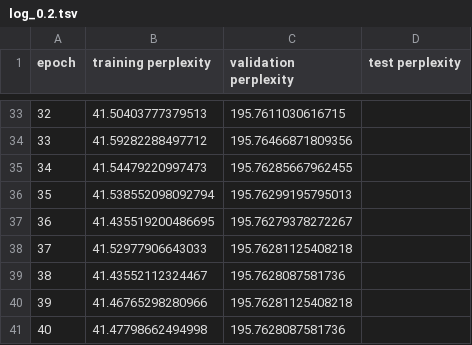
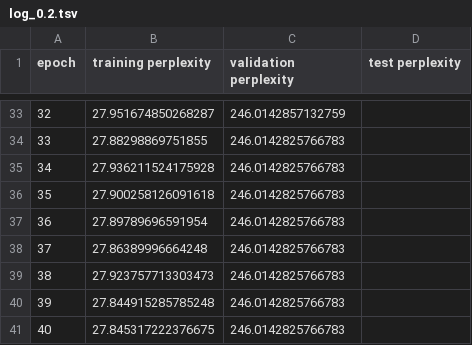
Before and after one commit to iris-zoder/mt-exercise-03, a TSV file: logs/log_0.2.tsv, drawn as a sheet; only a part is shown, gaps mark what is left out; the diff covers the shown part only.

```diff
--- a/logs/log_0.2.tsv
+++ b/logs/log_0.2.tsv
@@ -33,9 +33,9 @@ epoch	training perplexity	validation perplexity	test perplexity
-32	41.50403777379513	195.7611030616715
-33	41.59282288497712	195.76466871809356
-34	41.54479220997473	195.76285667962455
-35	41.538552098092794	195.76299195795013
-36	41.435519200486695	195.76279378272267
-37	41.52977906643033	195.76281125408218
-38	41.43552112324467	195.7628087581736
-39	41.46765298280966	195.76281125408218
-40	41.47798662494998	195.7628087581736
+32	27.951674850268287	246.0142857132759
+33	27.88298869751855	246.0142825766783
+34	27.936211524175928	246.0142825766783
+35	27.900258126091618	246.0142825766783
+36	27.89789696591954	246.0142825766783
+37	27.86389996664248	246.0142825766783
+38	27.923757713303473	246.0142825766783
+39	27.844915285785248	246.0142825766783
+40	27.845317222376675	246.0142825766783
```
Also changed, not shown: 63 edited cells elsewhere in this file, logs/log_0.4.tsv, logs/log_0.6.tsv, 11 other files.
